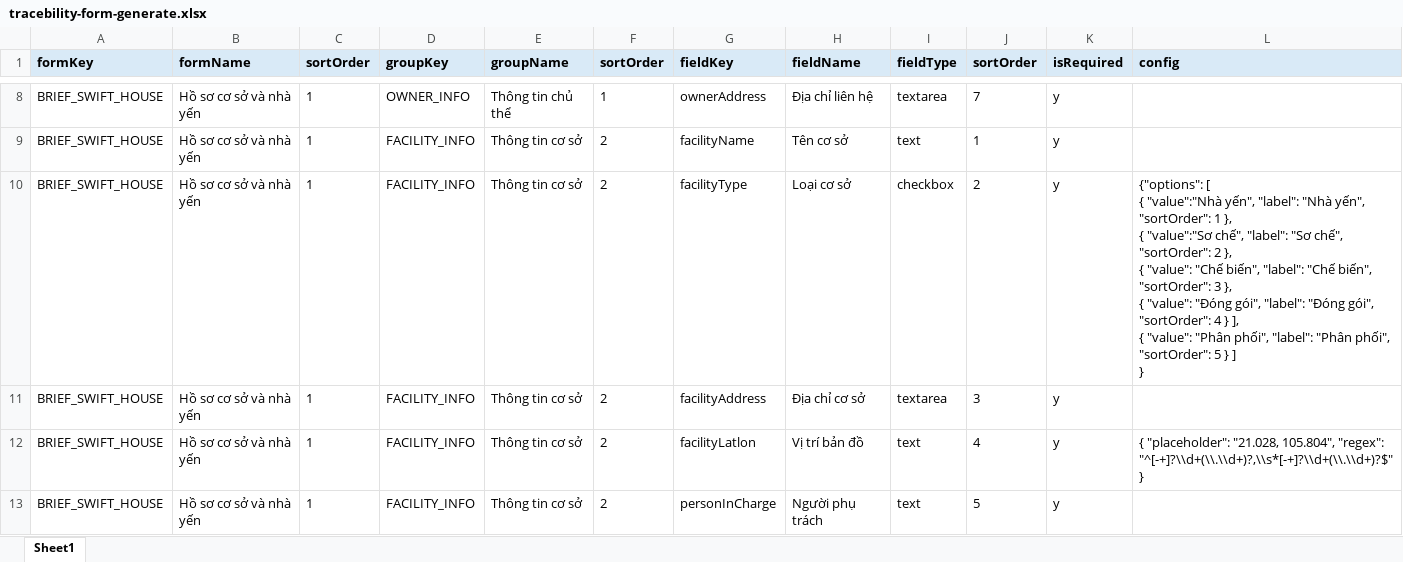
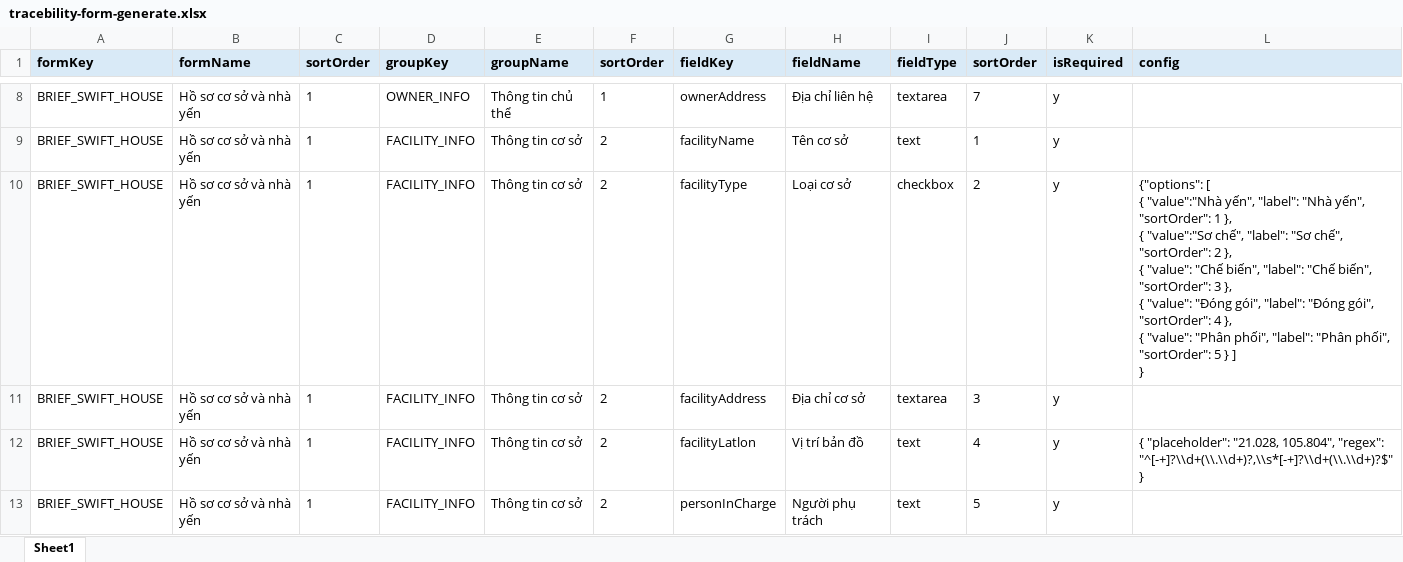
Before and after one commit to giang19062001/SwifletHome, an Excel workbook: scripts/tracebility-form-generate.xlsx, sheet Sheet1, drawn as a sheet; only a part is shown, gaps mark what is left out; values as stored, in another font and other column widths than the file's, no borders; ↵ is a line break in a cell; the diff names each change by its address in the sheet, - before the commit and + after, or states it on an @@ line.

```diff
--- a/scripts/tracebility-form-generate.xlsx (sheet Sheet1)
+++ b/scripts/tracebility-form-generate.xlsx (sheet Sheet1)
-L10 (config): …"sortOrder": 4 } ], ↵ { "value":…
+L10 (config): …"sortOrder": 4 }, ↵ { "value":…
```
Also changed, not shown: 21 other files.
